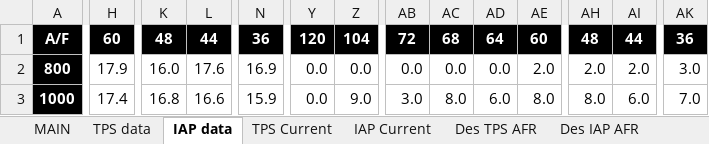
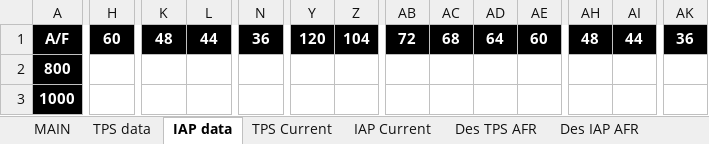
Before and after one commit to Voodoo30/VooDoo_GEN1_Hayabusa_DataLogger, an Excel workbook: Tuning Sheet v2.0.xlsm, sheet IAP data, drawn as a sheet; only a part is shown, gaps mark what is left out; values as stored, in another font and other column widths than the file's, no borders; conditional formats not drawn; the diff covers the shown part only; the diff names each change by its address in the sheet, - before the commit and + after, or states it on an @@ line.

Commit message:
Add files via upload
Updated to include showing the files that were loaded and using a required cell count on loaded log data.

```diff
--- a/Tuning Sheet v2.0.xlsm (sheet IAP data)
+++ b/Tuning Sheet v2.0.xlsm (sheet IAP data)
-H2: 17.9
+H2: (empty)
-K2: 16.0
+K2: (empty)
-L2: 17.6
+L2: (empty)
-N2: 16.9
+N2: (empty)
-Y2:Y3: 0.0
+Y2:Y3: (empty)
-Z2: 0.0
+Z2: (empty)
-AB2: 0.0
+AB2: (empty)
-AC2: 0.0
+AC2: (empty)
-AD2: 0.0
+AD2: (empty)
-AE2: 2.0
+AE2: (empty)
-AH2: 2.0
+AH2: (empty)
-AI2: 2.0
+AI2: (empty)
-AK2: 3.0
+AK2: (empty)
-H3: 17.4
+H3: (empty)
-K3: 16.8
+K3: (empty)
-L3: 16.6
+L3: (empty)
-N3: 15.9
+N3: (empty)
-Z3: 9.0
+Z3: (empty)
-AB3: 3.0
+AB3: (empty)
-AC3: 8.0
+AC3: (empty)
-AD3: 6.0
+AD3: (empty)
-AE3: 8.0
+AE3: (empty)
-AH3: 8.0
+AH3: (empty)
-AI3: 6.0
+AI3: (empty)
-AK3: 7.0
+AK3: (empty)
```
Also changed, not shown: 878 edited cells elsewhere in this sheet, sheet TPS Current, sheet Auto Correct TPS, sheet IAP Current, sheet Auto Correct IAP, sheet TPS data, sheet IAP Correction, 2 more sheets, charts or pictures.
